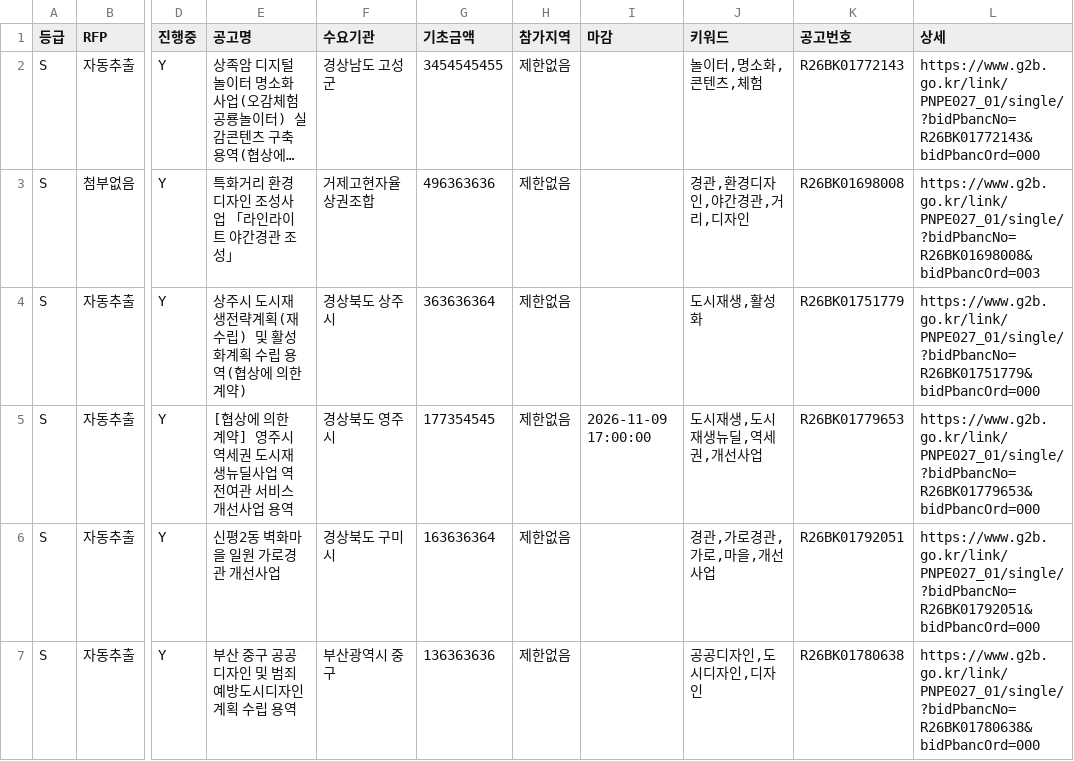
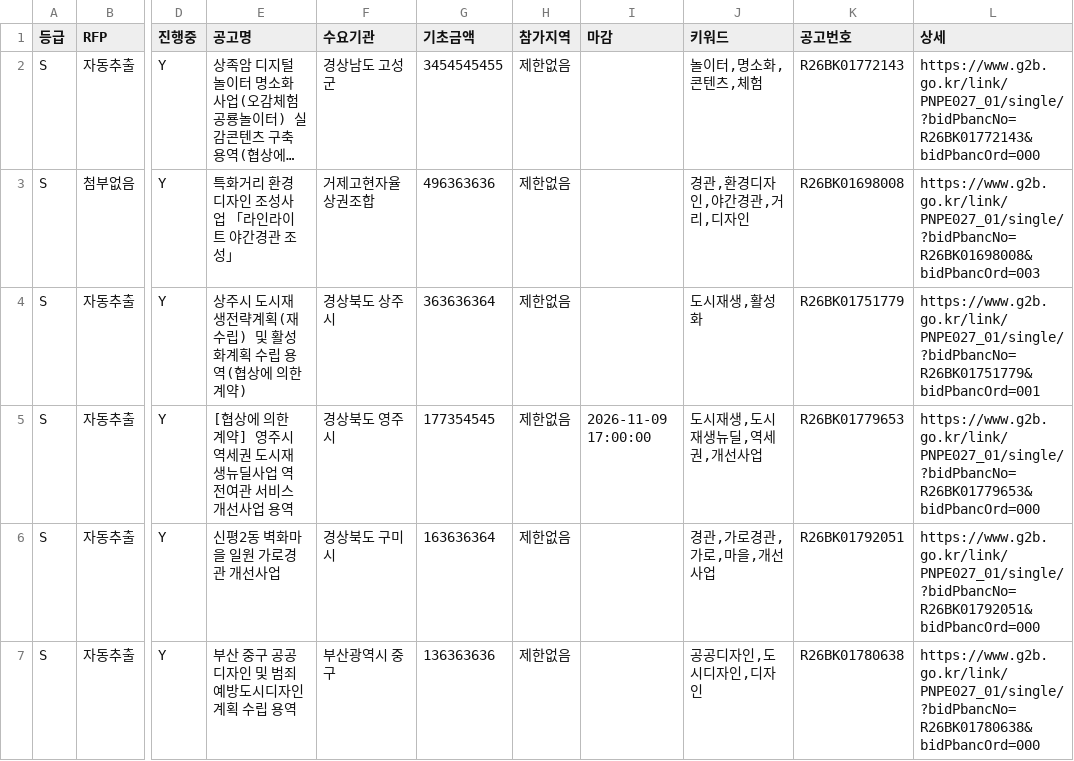
Before and after one commit to andy555-cmyk/narajangteo, a CSV file: g2b_result.csv, drawn as a sheet; only a part is shown, gaps mark what is left out; long unchanged cells end in …; the diff covers the shown part only; the diff names each change by its address in the sheet, - before the commit and + after, or states it on an @@ line.

```diff
--- a/g2b_result.csv
+++ b/g2b_result.csv
-L4 (상세): https://www.g2b.go.kr/link/PNPE027_01/single/?bidPbancNo=R26BK01751779&bidPbancOrd=000
+L4 (상세): https://www.g2b.go.kr/link/PNPE027_01/single/?bidPbancNo=R26BK01751779&bidPbancOrd=001
```
Also changed, not shown: 1 added row and 3 removed rows elsewhere in this file, 6 other files.
